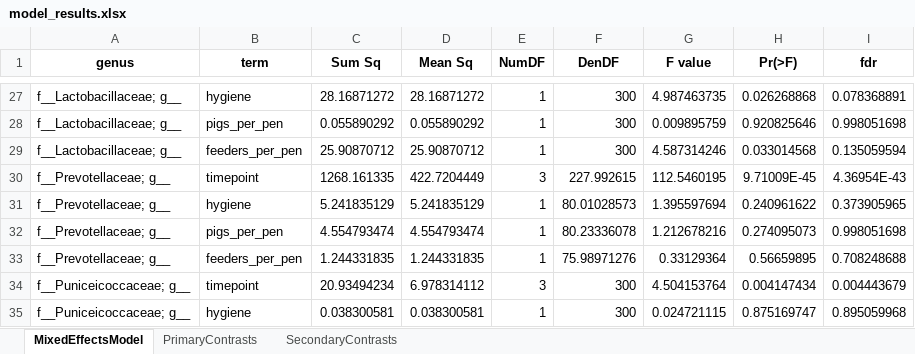
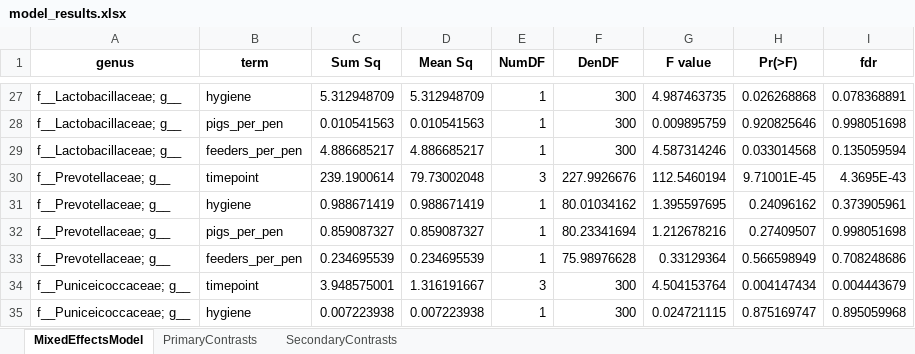
Before and after one commit to aaron-breathnach/pig_studies, an Excel workbook: output/817/tables/model_results.xlsx, sheet MixedEffectsModel, drawn as a sheet; only a part is shown, gaps mark what is left out; values as stored, in another font and other column widths than the file's, no borders; the diff covers the shown part only; the diff names each change by its address in the sheet, - before the commit and + after, or states it on an @@ line.

```diff
--- a/output/817/tables/model_results.xlsx (sheet MixedEffectsModel)
+++ b/output/817/tables/model_results.xlsx (sheet MixedEffectsModel)
-C27 (Sum Sq): 28.16871272
+C27 (Sum Sq): 5.312948709
-D27 (Mean Sq): 28.16871272
+D27 (Mean Sq): 5.312948709
-C28 (Sum Sq): 0.055890292
+C28 (Sum Sq): 0.010541563
-D28 (Mean Sq): 0.055890292
+D28 (Mean Sq): 0.010541563
-C29 (Sum Sq): 25.90870712
+C29 (Sum Sq): 4.886685217
-D29 (Mean Sq): 25.90870712
+D29 (Mean Sq): 4.886685217
-C30 (Sum Sq): 1268.161335
+C30 (Sum Sq): 239.1900614
-D30 (Mean Sq): 422.7204449
+D30 (Mean Sq): 79.73002048
-F30 (DenDF): 227.992615
+F30 (DenDF): 227.9926676
-G30 (F value): 112.5460195
+G30 (F value): 112.5460194
-H30 (Pr(>F)): 9.71009E-45
+H30 (Pr(>F)): 9.71001E-45
-I30 (fdr): 4.36954E-43
+I30 (fdr): 4.3695E-43
-C31 (Sum Sq): 5.241835129
+C31 (Sum Sq): 0.988671419
-D31 (Mean Sq): 5.241835129
+D31 (Mean Sq): 0.988671419
-F31 (DenDF): 80.01028573
+F31 (DenDF): 80.01034162
-G31 (F value): 1.395597694
+G31 (F value): 1.395597695
-H31 (Pr(>F)): 0.240961622
+H31 (Pr(>F)): 0.24096162
-I31 (fdr): 0.373905965
+I31 (fdr): 0.373905961
-C32 (Sum Sq): 4.554793474
+C32 (Sum Sq): 0.859087327
-D32 (Mean Sq): 4.554793474
+D32 (Mean Sq): 0.859087327
-F32 (DenDF): 80.23336078
+F32 (DenDF): 80.23341694
-H32 (Pr(>F)): 0.274095073
+H32 (Pr(>F)): 0.27409507
-C33 (Sum Sq): 1.244331835
+C33 (Sum Sq): 0.234695539
-D33 (Mean Sq): 1.244331835
+D33 (Mean Sq): 0.234695539
-F33 (DenDF): 75.98971276
+F33 (DenDF): 75.98976628
-H33 (Pr(>F)): 0.56659895
+H33 (Pr(>F)): 0.566598949
-I33 (fdr): 0.708248688
+I33 (fdr): 0.708248686
-C34 (Sum Sq): 20.93494234
+C34 (Sum Sq): 3.948575001
-D34 (Mean Sq): 6.978314112
+D34 (Mean Sq): 1.316191667
-C35 (Sum Sq): 0.038300581
+C35 (Sum Sq): 0.007223938
-D35 (Mean Sq): 0.038300581
+D35 (Mean Sq): 0.007223938
```
Also changed, not shown: 413 edited cells elsewhere in this sheet, sheet SecondaryContrasts, sheet PrimaryContrasts, 23 other files.
